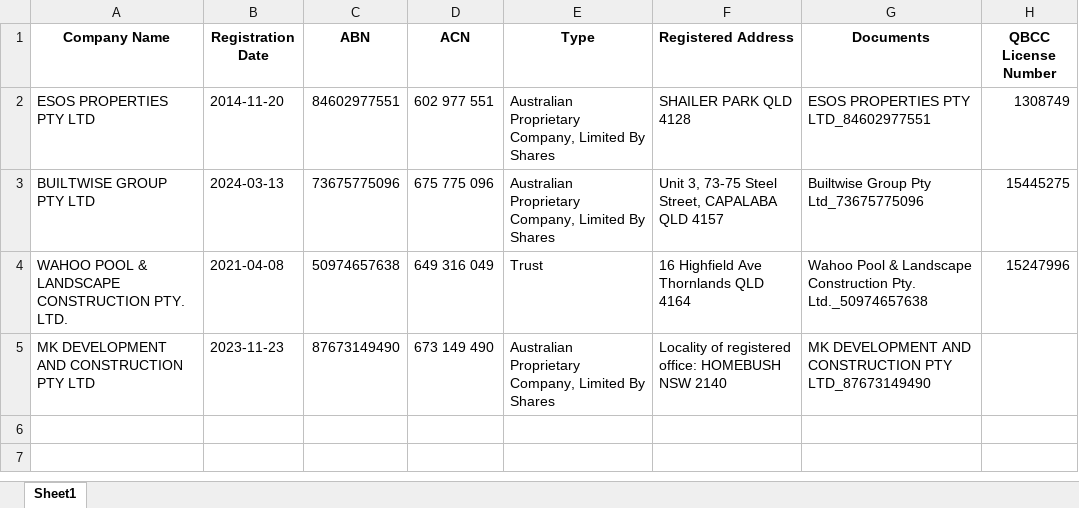
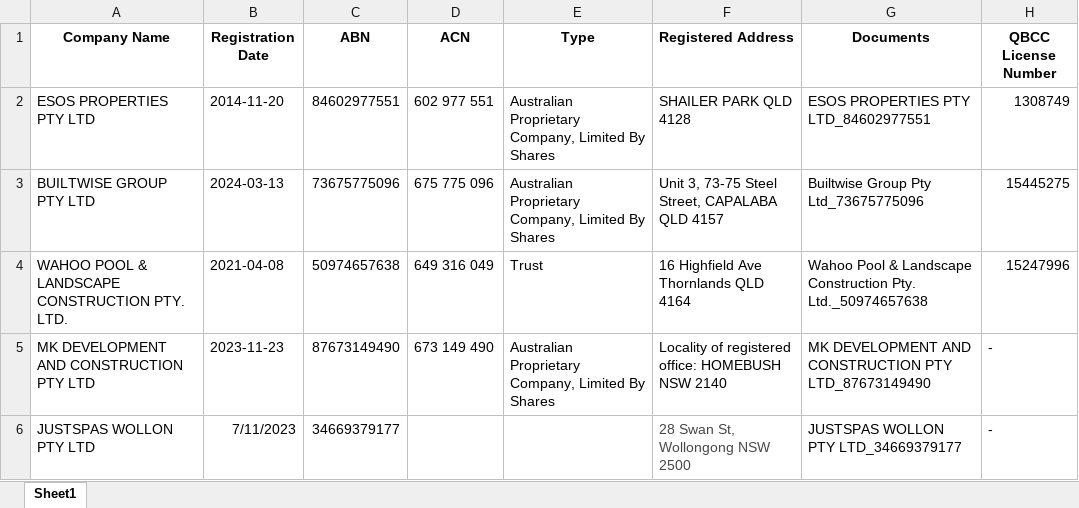
Before and after one commit to GaziOgutcu/MKPD-CMS-1, an Excel workbook: CompanyData.xlsx, sheet Sheet1, drawn as a sheet; values as stored, in another font and other column widths than the file's, no borders; the diff names each change by its address in the sheet, - before the commit and + after, or states it on an @@ line.

Commit message:
company data

```diff
--- a/CompanyData.xlsx (sheet Sheet1)
+++ b/CompanyData.xlsx (sheet Sheet1)
-H5 (QBCC License Number): (empty)
+H5 (QBCC License Number): -
+row 6: JUSTSPAS WOLLON PTY LTD | 7/11/2023 | 34669379177 |  |  | 28 Swan St, Wollongong NSW 2500 | JUSTSPAS WOLLON PTY LTD_34669379177 | -
```
